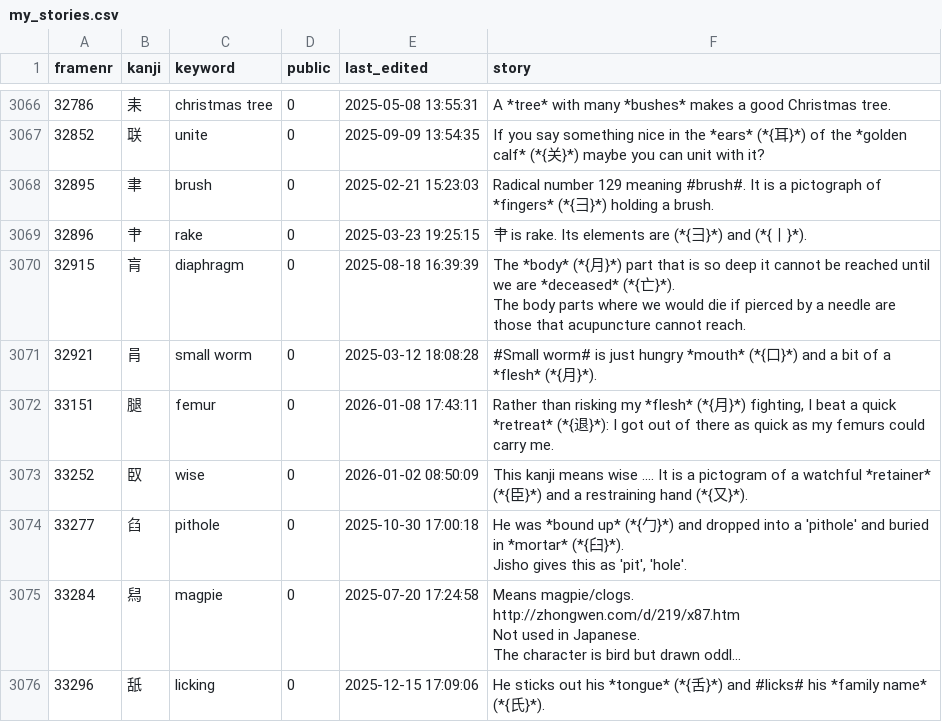
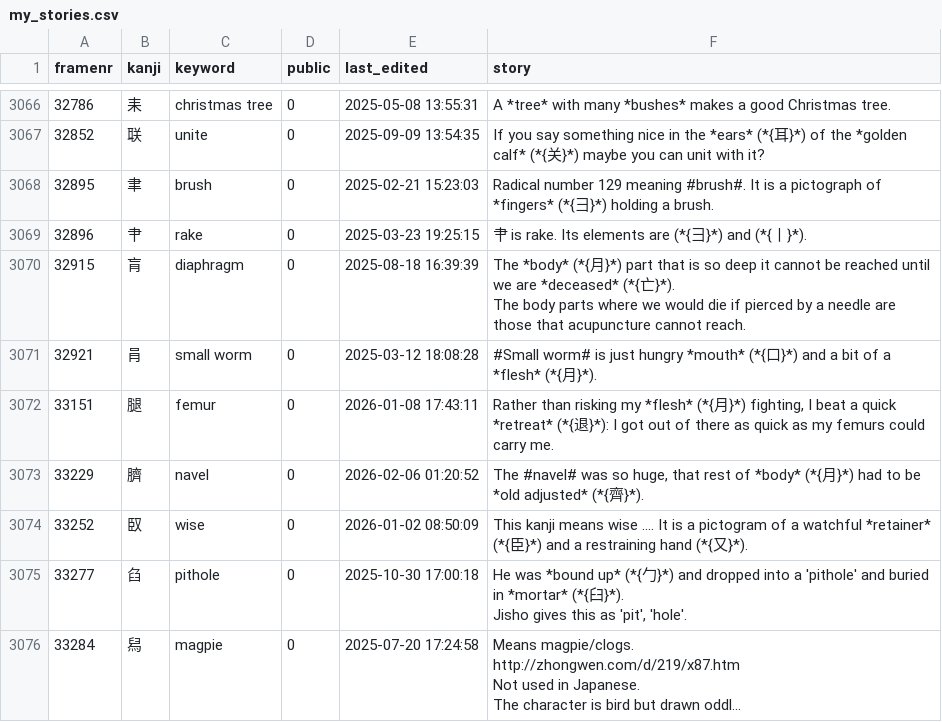
Before and after one commit to AntonioCarlini/japanese, a CSV file: external/my_stories.csv, drawn as a sheet; only a part is shown, gaps mark what is left out; the shorter side is filled out with more unchanged rows; long unchanged cells end in ….

Commit message:
external/my_stories.csv: Pick up an update from koohii.com

```diff
--- a/external/my_stories.csv
+++ b/external/my_stories.csv
@@ -3391,2 +3391,3 @@ The body parts where we would die if pierced by a needle are those that acupunct
 33151,腿,"femur",0,2026-01-08 17:43:11,"Rather than risking my *flesh* (*{月}*) fighting, I beat a quick *retreat* (*{退}*): I got out of there as quick as my femurs could carry me."
+33229,臍,"navel",0,2026-02-06 01:20:52,"The #navel# was so huge, that rest of *body*  (*{月}*) had to be *old adjusted* (*{齊}*)."
 33252,臤,"wise",0,2026-01-02 08:50:09,"This kanji means wise .... It is a pictogram of a watchful *retainer* (*{臣}*) and a restraining hand (*{又}*)."
```
